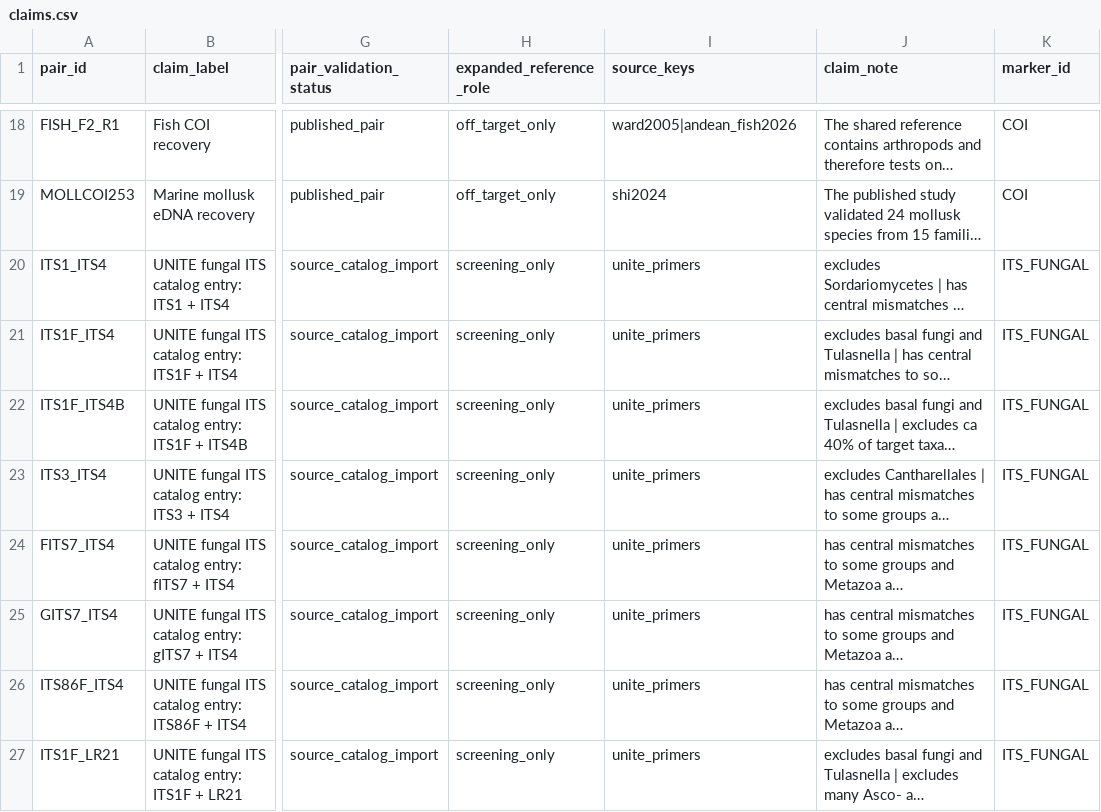
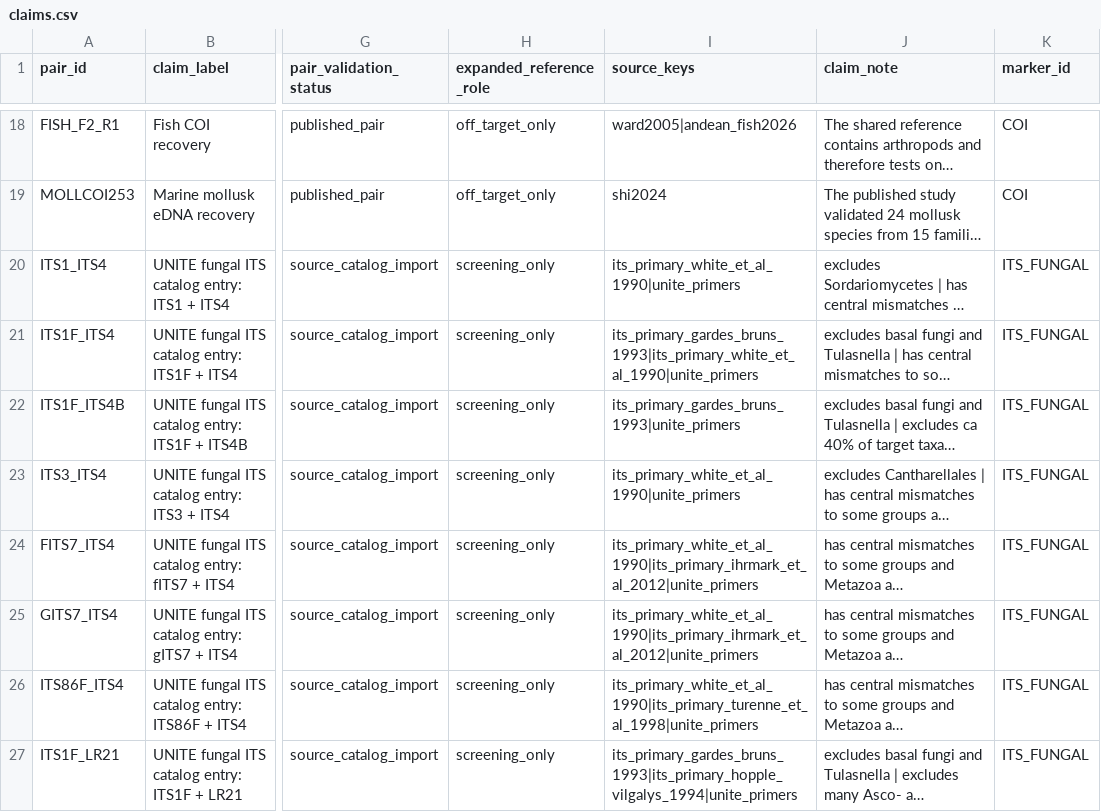
Before and after one commit to sven9r/primer-atlas, a CSV file: data/catalog/claims.csv, drawn as a sheet; only a part is shown, gaps mark what is left out; long unchanged cells end in …; the diff names each change by its address in the sheet, - before the commit and + after, or states it on an @@ line.

```diff
--- a/data/catalog/claims.csv
+++ b/data/catalog/claims.csv
-I20 (source_keys): unite_primers
+I20 (source_keys): its_primary_white_et_al_1990|unite_primers
-I21 (source_keys): unite_primers
+I21 (source_keys): its_primary_gardes_bruns_1993|its_primary_white_et_al_1990|unite_primers
-I22 (source_keys): unite_primers
+I22 (source_keys): its_primary_gardes_bruns_1993|unite_primers
-I23 (source_keys): unite_primers
+I23 (source_keys): its_primary_white_et_al_1990|unite_primers
-I24:I25 (source_keys): unite_primers
+I24:I25 (source_keys): its_primary_white_et_al_1990|its_primary_ihrmark_et_al_2012|unite_primers
-I26 (source_keys): unite_primers
+I26 (source_keys): its_primary_white_et_al_1990|its_primary_turenne_et_al_1998|unite_primers
-I27 (source_keys): unite_primers
+I27 (source_keys): its_primary_gardes_bruns_1993|its_primary_hopple_vilgalys_1994|unite_primers
```
Also changed, not shown: data/catalog/oligos.csv, 19 other files.
